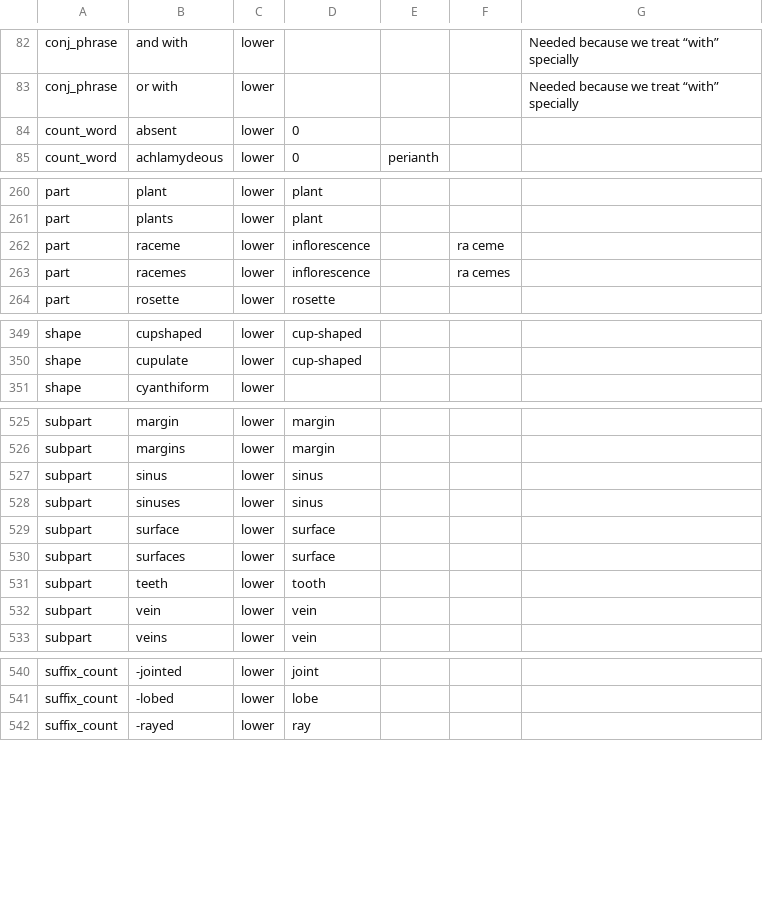
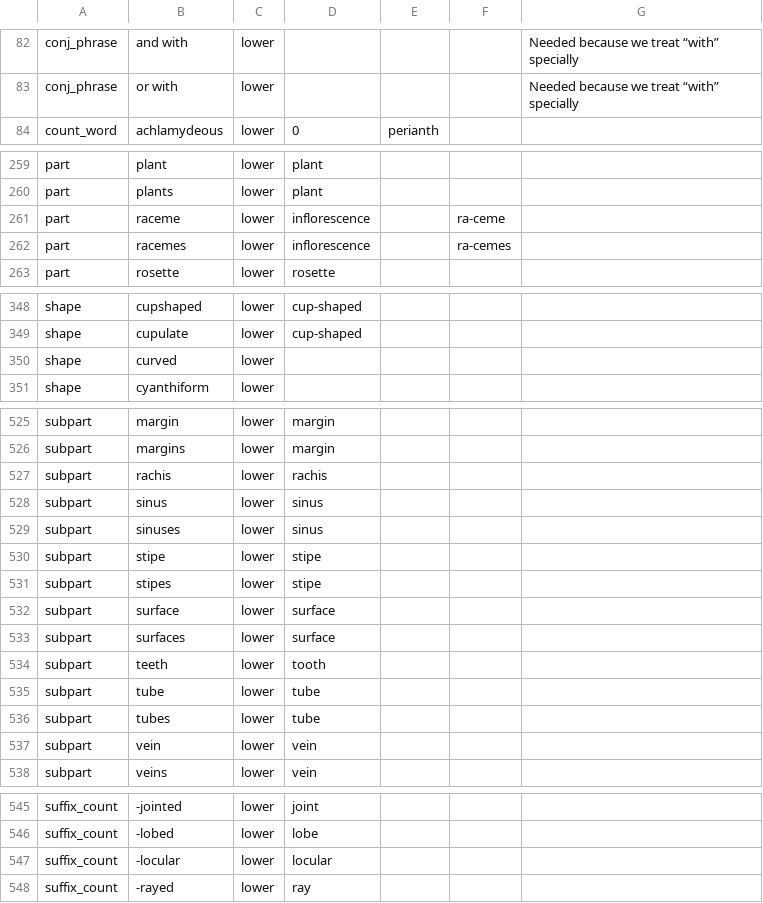
Before and after one commit to rafelafrance/traiter_efloras, a CSV file: efloras/vocabulary/terms.csv, drawn as a sheet; only a part is shown, gaps mark what is left out.

Commit message:
Add new trait forms and vocabulary words

```diff
--- a/efloras/vocabulary/terms.csv
+++ b/efloras/vocabulary/terms.csv
@@ -83,3 +83,2 @@ conj_phrase,and with,lower,,,,Needed because we treat “with” specially
 conj_phrase,or with,lower,,,,Needed because we treat “with” specially
-count_word,absent,lower,0,,,
 count_word,achlamydeous,lower,0,perianth,,
@@ -261,4 +260,4 @@ part,plant,lower,plant,,,
 part,plants,lower,plant,,,
-part,raceme,lower,inflorescence,,ra ceme,
-part,racemes,lower,inflorescence,,ra cemes,
+part,raceme,lower,inflorescence,,ra-ceme,
+part,racemes,lower,inflorescence,,ra-cemes,
 part,rosette,lower,rosette,,,
@@ -350,2 +349,3 @@ shape,cupshaped,lower,cup-shaped,,,
 shape,cupulate,lower,cup-shaped,,,
+shape,curved,lower,,,,
 shape,cyanthiform,lower,,,,
@@ -526,4 +526,7 @@ subpart,margin,lower,margin,,,
 subpart,margins,lower,margin,,,
+subpart,rachis,lower,rachis,,,
 subpart,sinus,lower,sinus,,,
 subpart,sinuses,lower,sinus,,,
+subpart,stipe,lower,stipe,,,
+subpart,stipes,lower,stipe,,,
 subpart,surface,lower,surface,,,
@@ -531,2 +534,4 @@ subpart,surfaces,lower,surface,,,
 subpart,teeth,lower,tooth,,,
+subpart,tube,lower,tube,,,
+subpart,tubes,lower,tube,,,
 subpart,vein,lower,vein,,,
@@ -541,2 +546,3 @@ suffix_count,-jointed,lower,joint,,,
 suffix_count,-lobed,lower,lobe,,,
+suffix_count,-locular,lower,locular,,,
 suffix_count,-rayed,lower,ray,,,
```
Also changed, not shown: 6 other files.
